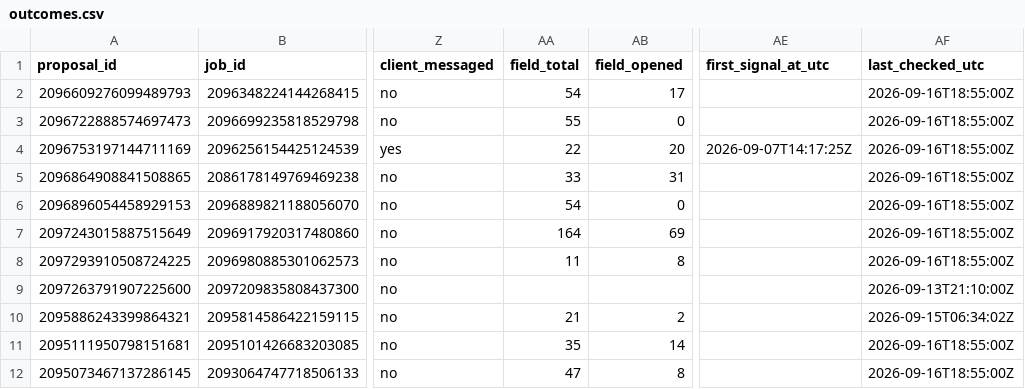
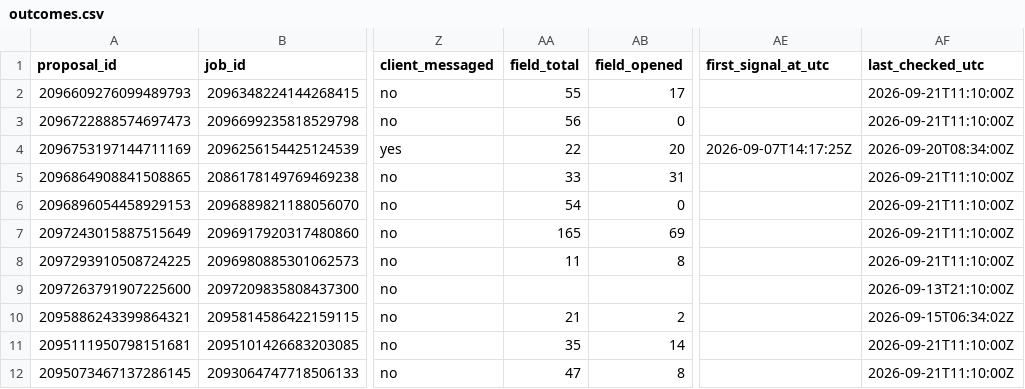
Before and after one commit to Hashimcodess/upwork-mcp-pipeline, a CSV file: outcome-learner/data/outcomes.csv, drawn as a sheet; only a part is shown, gaps mark what is left out; the diff covers the shown part only; the diff names each change by its address in the sheet, - before the commit and + after, or states it on an @@ line.

```diff
--- a/outcome-learner/data/outcomes.csv
+++ b/outcome-learner/data/outcomes.csv
-AA2 (field_total): 54
+AA2 (field_total): 55
-AF2:AF3 (last_checked_utc): 2026-09-16T18:55:00Z
+AF2:AF3 (last_checked_utc): 2026-09-21T11:10:00Z
-AA3 (field_total): 55
+AA3 (field_total): 56
-AF4 (last_checked_utc): 2026-09-16T18:55:00Z
+AF4 (last_checked_utc): 2026-09-20T08:34:00Z
-AF5:AF8 (last_checked_utc): 2026-09-16T18:55:00Z
+AF5:AF8 (last_checked_utc): 2026-09-21T11:10:00Z
-AA7 (field_total): 164
+AA7 (field_total): 165
-AF11:AF12 (last_checked_utc): 2026-09-16T18:55:00Z
+AF11:AF12 (last_checked_utc): 2026-09-21T11:10:00Z
```
Also changed, not shown: 1 added row and 22 edited cells elsewhere in this file, 7 other files.
